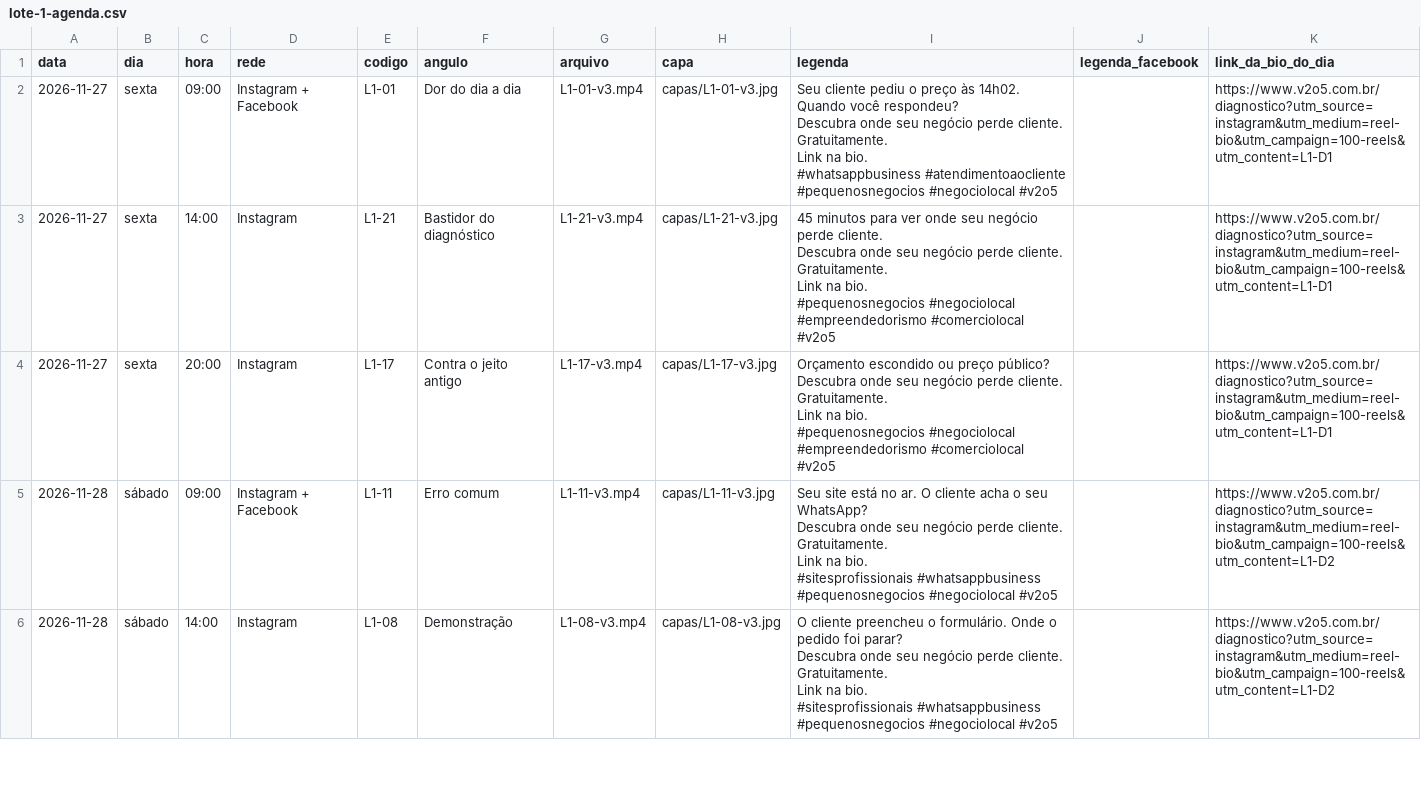
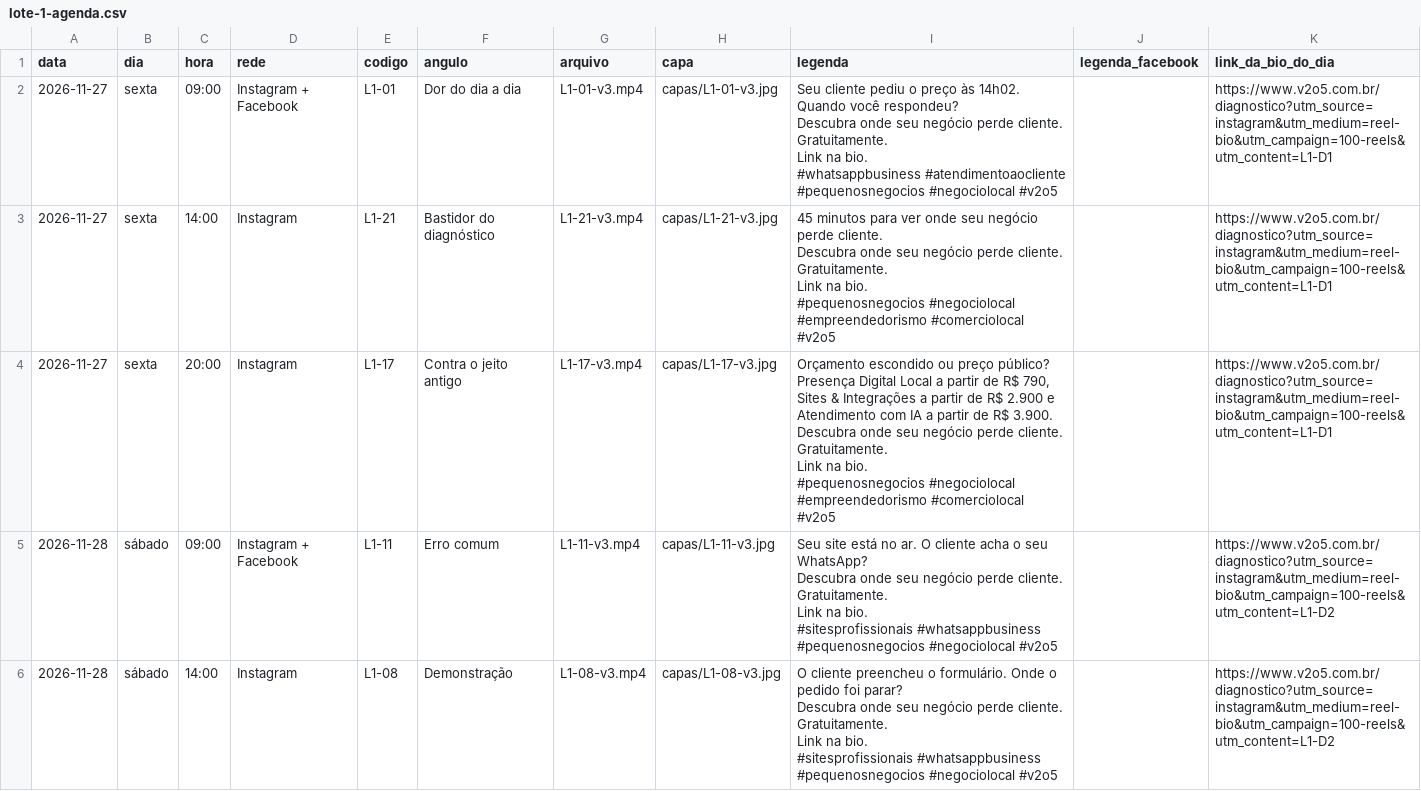
Before and after one commit to 85dyones/v2o5, a CSV file: docs/reels/lote-1-agenda.csv, drawn as a sheet; only a part is shown.

```diff
--- a/docs/reels/lote-1-agenda.csv
+++ b/docs/reels/lote-1-agenda.csv
@@ -13,8 +13,10 @@ Link na bio.
 #pequenosnegocios #negociolocal #empreendedorismo #comerciolocal #v2o5",,https://www.v2o5.com.br/diagnostico?utm_source=instagram&utm_medium=reel-bio&utm_campaign=100-reels&utm_content=L1-D1
-2026-11-27,sexta,20:00,Instagram,L1-17,Contra o jeito antigo,L1-17-v3.mp4,capas/L1-17-v3.jpg,"Orçamento escondido ou preço público?
-
-Descubra onde seu negócio perde cliente. Gratuitamente.
-Link na bio.
-
-#pequenosnegocios #negociolocal #empreendedorismo #comerciolocal #v2o5",,https://www.v2o5.com.br/diagnostico?utm_source=instagram&utm_medium=reel-bio&utm_campaign=100-reels&utm_content=L1-D1
+2026-11-27,sexta,20:00,Instagram,L1-17,Contra o jeito antigo,L1-17-v3.mp4,capas/L1-17-v3.jpg,"Orçamento escondido ou preço público?
+
+Presença Digital Local a partir de R$ 790, Sites & Integrações a partir de R$ 2.900 e Atendimento com IA a partir de R$ 3.900.
+
+Descubra onde seu negócio perde cliente. Gratuitamente.
+Link na bio.
+
+#pequenosnegocios #negociolocal #empreendedorismo #comerciolocal #v2o5",,https://www.v2o5.com.br/diagnostico?utm_source=instagram&utm_medium=reel-bio&utm_campaign=100-reels&utm_content=L1-D1
 2026-11-28,sábado,09:00,Instagram + Facebook,L1-11,Erro comum,L1-11-v3.mp4,capas/L1-11-v3.jpg,"Seu site está no ar. O cliente acha o seu WhatsApp?
```
Also changed, not shown: docs/reels/lote-1.csv, docs/reels/semana-1-agenda.csv, 56 other files.
